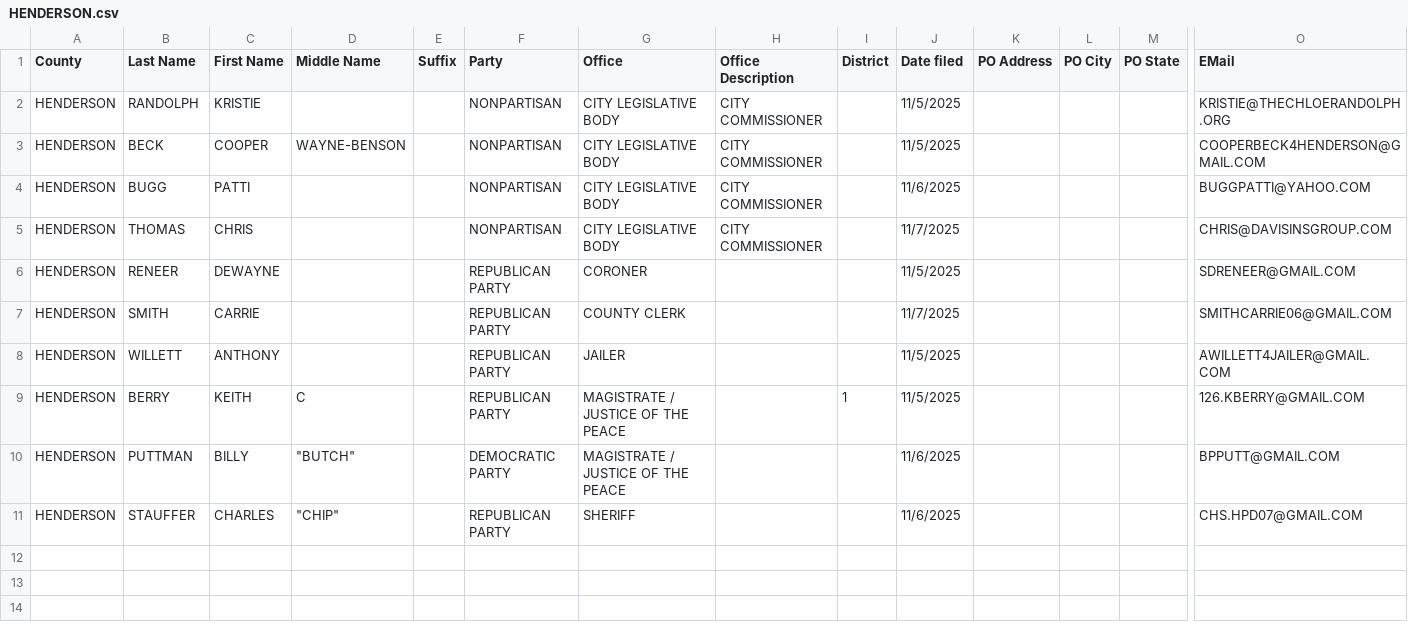
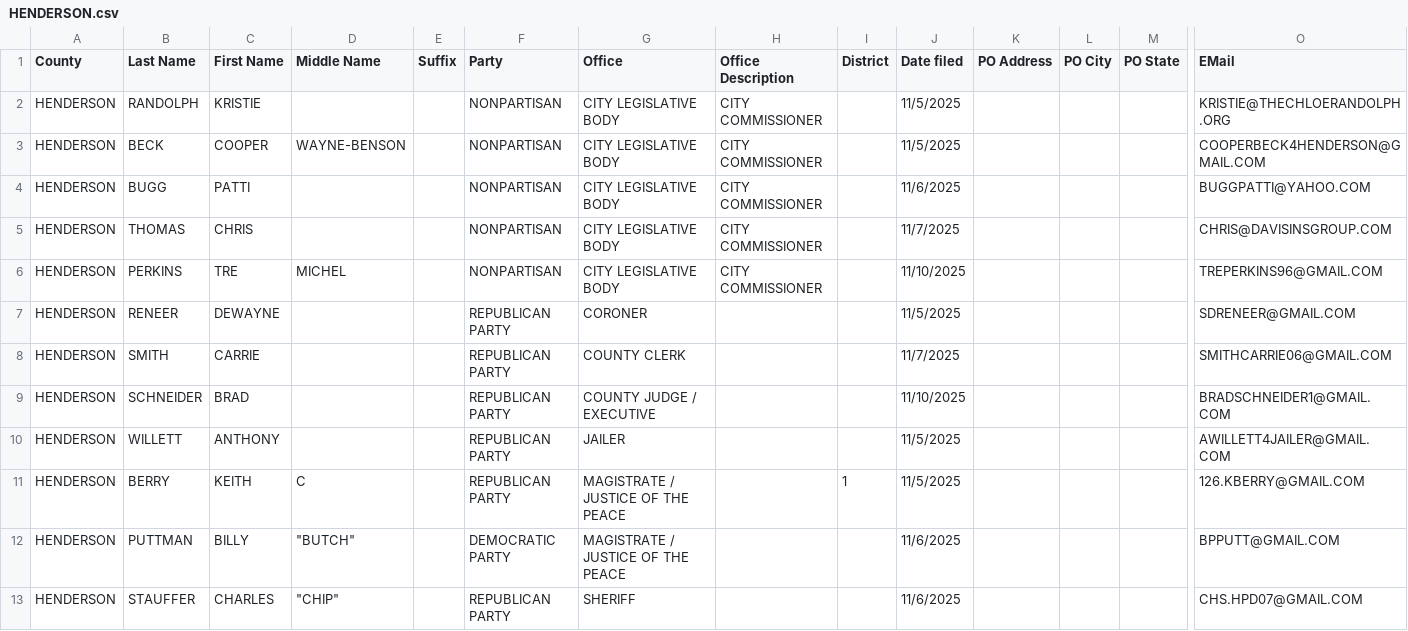
Before and after one commit to alexbkirk/county-candidate-filings, a CSV file: counties/HENDERSON.csv, drawn as a sheet; only a part is shown, gaps mark what is left out; rows hold the shown columns only; the diff names each change by its address in the sheet, - before the commit and + after, or states it on an @@ line.

Commit message:
Update counties/HENDERSON.csv from latest KY SOS export

```diff
--- a/counties/HENDERSON.csv
+++ b/counties/HENDERSON.csv
+row 6: HENDERSON | PERKINS | TRE | MICHEL |  | NONPARTISAN | CITY LEGISLATIVE BODY | CITY COMMISSIONER |  | 11/10/2025 |  |  |  | TREPERKINS96@GMAIL.COM
+row 9: HENDERSON | SCHNEIDER | BRAD |  |  | REPUBLICAN PARTY | COUNTY JUDGE / EXECUTIVE |  |  | 11/10/2025 |  |  |  | BRADSCHNEIDER1@GMAIL.COM
```
